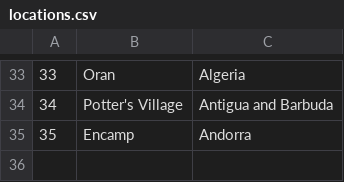
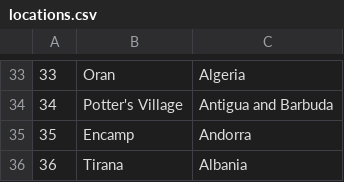
Before and after one commit to dokma11/SIMS-Project-Group-4-Team-B, a CSV file: Sims2023/Sims2023/Resources/Data/locations.csv, drawn as a sheet; only a part is shown, gaps mark what is left out.

```diff
--- a/Sims2023/Sims2023/Resources/Data/locations.csv
+++ b/Sims2023/Sims2023/Resources/Data/locations.csv
@@ -35 +35,2 @@
 35|Encamp|Andorra
+36|Tirana|Albania
```
Also changed, not shown: Sims2023/Sims2023/Resources/Data/requests.csv, 4 other files.
